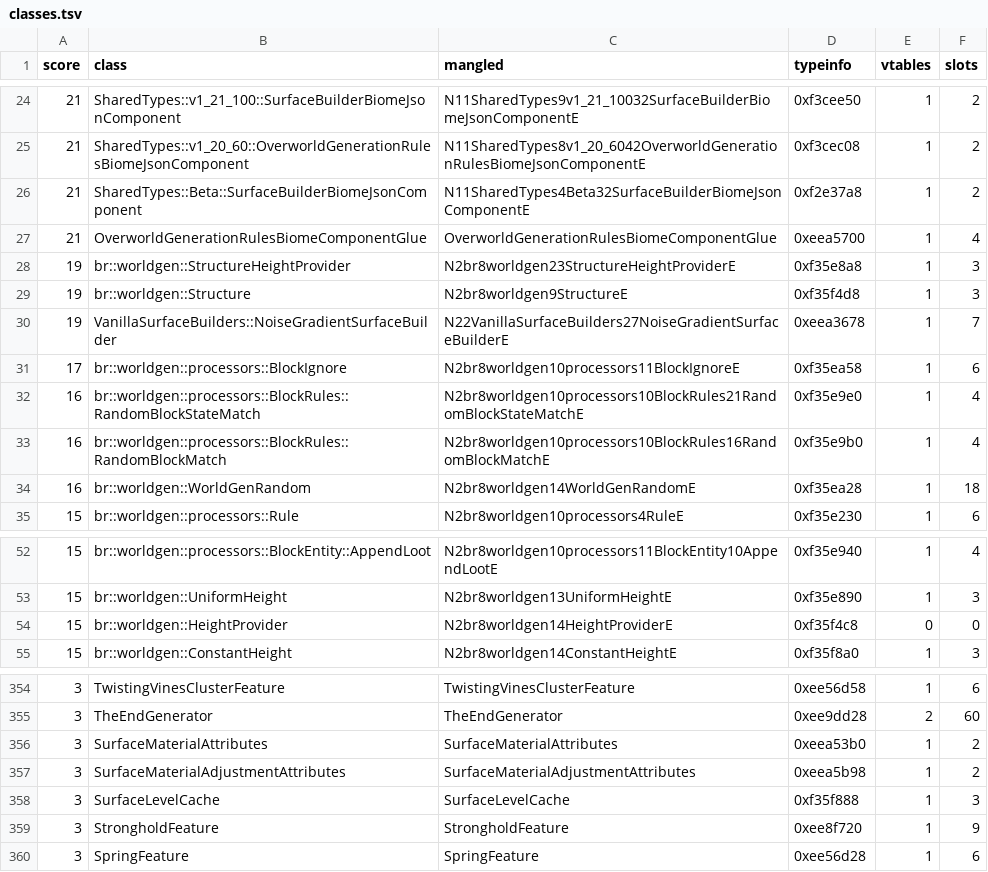
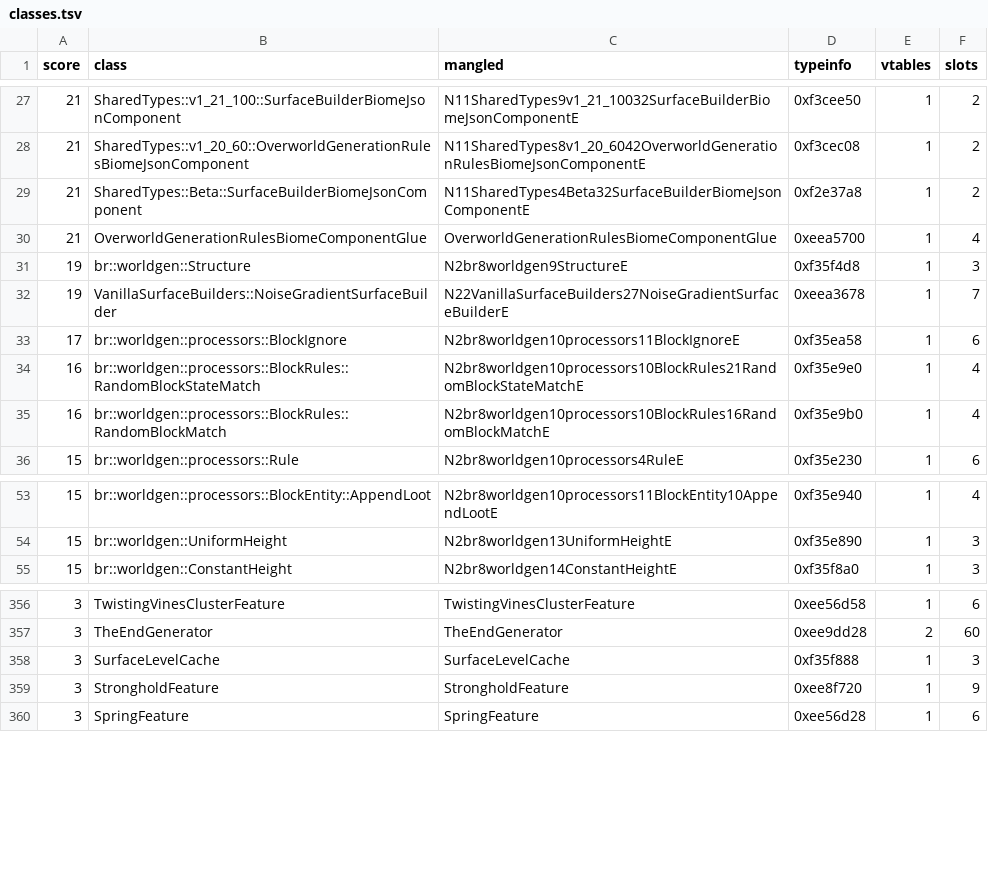
Before and after one commit to jaaridar/BDS-1.26.52.3, a TSV file: research/proprietary/bds-1.26.52.3/worldgen/triage/classes.tsv, drawn as a sheet; only a part is shown, gaps mark what is left out; the diff covers the shown part only.

```diff
--- a/research/proprietary/bds-1.26.52.3/worldgen/triage/classes.tsv
+++ b/research/proprietary/bds-1.26.52.3/worldgen/triage/classes.tsv
@@ -27,3 +30,2 @@ score	class	mangled	typeinfo	vtables	slots
 21	OverworldGenerationRulesBiomeComponentGlue	OverworldGenerationRulesBiomeComponentGlue	0xeea5700	1	4
-19	br::worldgen::StructureHeightProvider	N2br8worldgen23StructureHeightProviderE	0xf35e8a8	1	3
 19	br::worldgen::Structure	N2br8worldgen9StructureE	0xf35f4d8	1	3
@@ -33,3 +35,2 @@ score	class	mangled	typeinfo	vtables	slots
 16	br::worldgen::processors::BlockRules::RandomBlockMatch	N2br8worldgen10processors10BlockRules16RandomBlockMatchE	0xf35e9b0	1	4
-16	br::worldgen::WorldGenRandom	N2br8worldgen14WorldGenRandomE	0xf35ea28	1	18
 15	br::worldgen::processors::Rule	N2br8worldgen10processors4RuleE	0xf35e230	1	6
@@ -53,3 +54,2 @@ score	class	mangled	typeinfo	vtables	slots
 15	br::worldgen::UniformHeight	N2br8worldgen13UniformHeightE	0xf35e890	1	3
-15	br::worldgen::HeightProvider	N2br8worldgen14HeightProviderE	0xf35f4c8	0	0
 15	br::worldgen::ConstantHeight	N2br8worldgen14ConstantHeightE	0xf35f8a0	1	3
@@ -355,4 +357,2 @@ score	class	mangled	typeinfo	vtables	slots
 3	TheEndGenerator	TheEndGenerator	0xee9dd28	2	60
-3	SurfaceMaterialAttributes	SurfaceMaterialAttributes	0xeea53b0	1	2
-3	SurfaceMaterialAdjustmentAttributes	SurfaceMaterialAdjustmentAttributes	0xeea5b98	1	2
 3	SurfaceLevelCache	SurfaceLevelCache	0xf35f888	1	3
```
Also changed, not shown: 9 added rows, 4 removed rows and 3 edited cells elsewhere in this file, research/proprietary/bds-1.26.52.3/worldgen/triage/candidates.tsv, research/proprietary/bds-1.26.52.3/worldgen/triage/interesting-classes.tsv, 2 other files.
